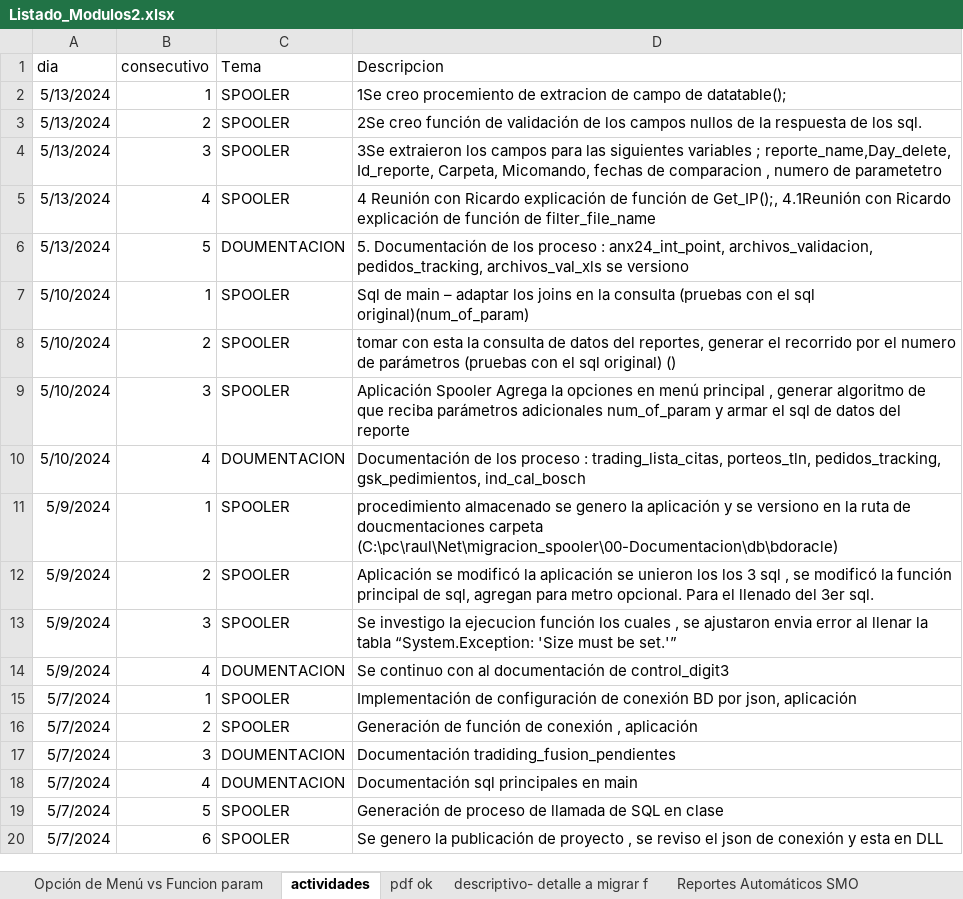
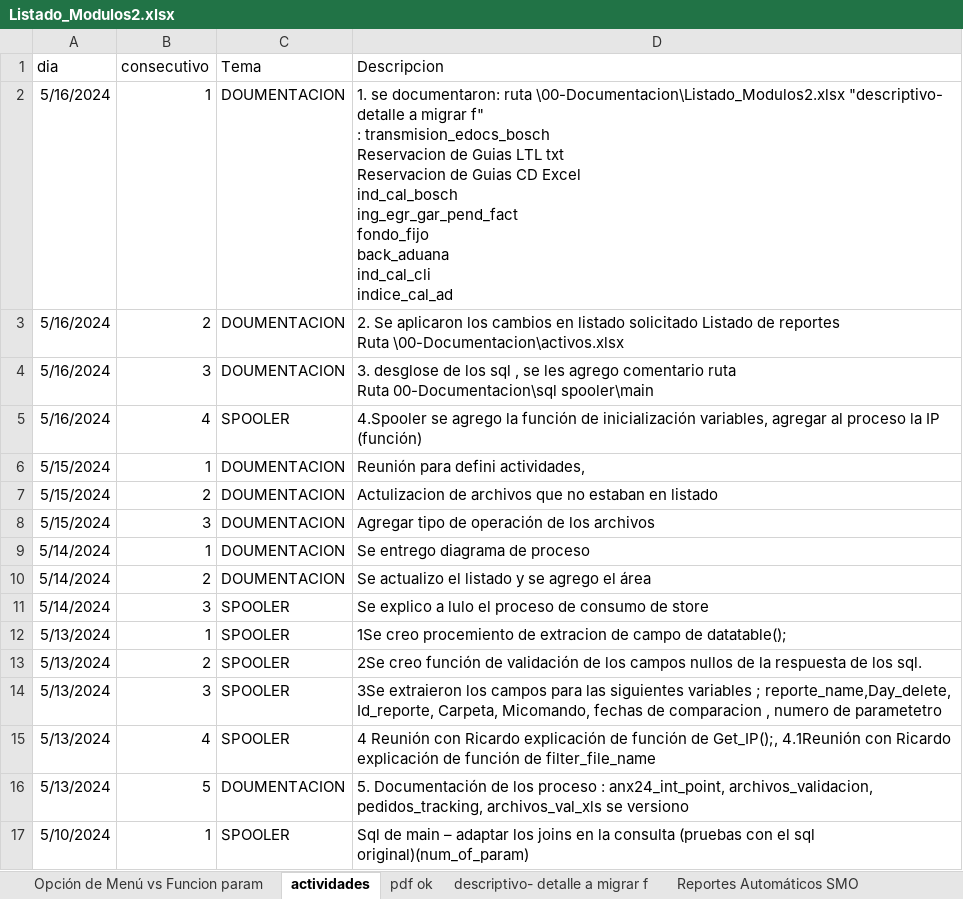
Before and after one commit to EnrikeMendez/migracion_spooler, an Excel workbook: 00-Documentacion/Listado_Modulos2.xlsx, sheet actividades, drawn as a sheet; only a part is shown; the shorter side is filled out with more unchanged rows; values as stored, in another font and other column widths than the file's, no borders; ↵ is a line break in a cell; the diff names each change by its address in the sheet, - before the commit and + after, or states it on an @@ line.

Commit message:
1. se documentaron:
transmision_edocs_bosch
Reservacion de Guias LTL txt
Reservacion de Guias CD Excel
ind_cal_bosch
ing_egr_gar_pend_fact
fondo_fijo
back_aduana
ind_cal_cli
indice_cal_ad
  ruta \00-Documentacion\Listado_Modulos2.xlsx "descriptivo- detalle a migrar f"
2. Se aplicaron los cambios en listado solicitado  Listado de reportes
Ruta \00-Documentacion\activos.xlsx
3. desglose de los sql , se les agrego comentario ruta
Ruta 00-Documentacion\sql spooler\main
4.Spooler Se publico “01-CodigoFuente\main\Spooler\main\main\publicc” , se agrego la función de inicialización variables, agregar al proceso la IP (función)  -

```diff
--- a/00-Documentacion/Listado_Modulos2.xlsx (sheet actividades)
+++ b/00-Documentacion/Listado_Modulos2.xlsx (sheet actividades)
+row 2: 5/16/2024 | 1 | DOUMENTACION | 1. se documentaron: ruta \00-Documentacion\Listado_Modulos2.xlsx "descriptivo- detalle a migrar f" ↵ : transmision_edocs_bosch ↵ Reservacion de Guias LTL txt ↵ Reservacion de Guias CD Excel ↵ ind_cal_bosch ↵ ing_egr_gar_pend_fact ↵ fondo_fijo ↵ back_aduana ↵ ind_cal_cli ↵ indice_cal_ad
+row 3: 5/16/2024 | 2 | DOUMENTACION | 2. Se aplicaron los cambios en listado solicitado Listado de reportes ↵ Ruta \00-Documentacion\activos.xlsx
+row 4: 5/16/2024 | 3 | DOUMENTACION | 3. desglose de los sql , se les agrego comentario ruta ↵ Ruta 00-Documentacion\sql spooler\main
+row 5: 5/16/2024 | 4 | SPOOLER | 4.Spooler se agrego la función de inicialización variables, agregar al proceso la IP (función)
+row 6: 5/15/2024 | 1 | DOUMENTACION | Reunión para defini actividades,
+row 7: 5/15/2024 | 2 | DOUMENTACION | Actulizacion de archivos que no estaban en listado
+row 8: 5/15/2024 | 3 | DOUMENTACION | Agregar tipo de operación de los archivos
+row 9: 5/14/2024 | 1 | DOUMENTACION | Se entrego diagrama de proceso
+row 10: 5/14/2024 | 2 | DOUMENTACION | Se actualizo el listado y se agrego el área
+row 11: 5/14/2024 | 3 | SPOOLER | Se explico a lulo el proceso de consumo de store
```
Also changed, not shown: sheet descriptivo- detalle a migrar f, 00-Documentacion/Listado de reportes activos.xlsx, 20 other files.
